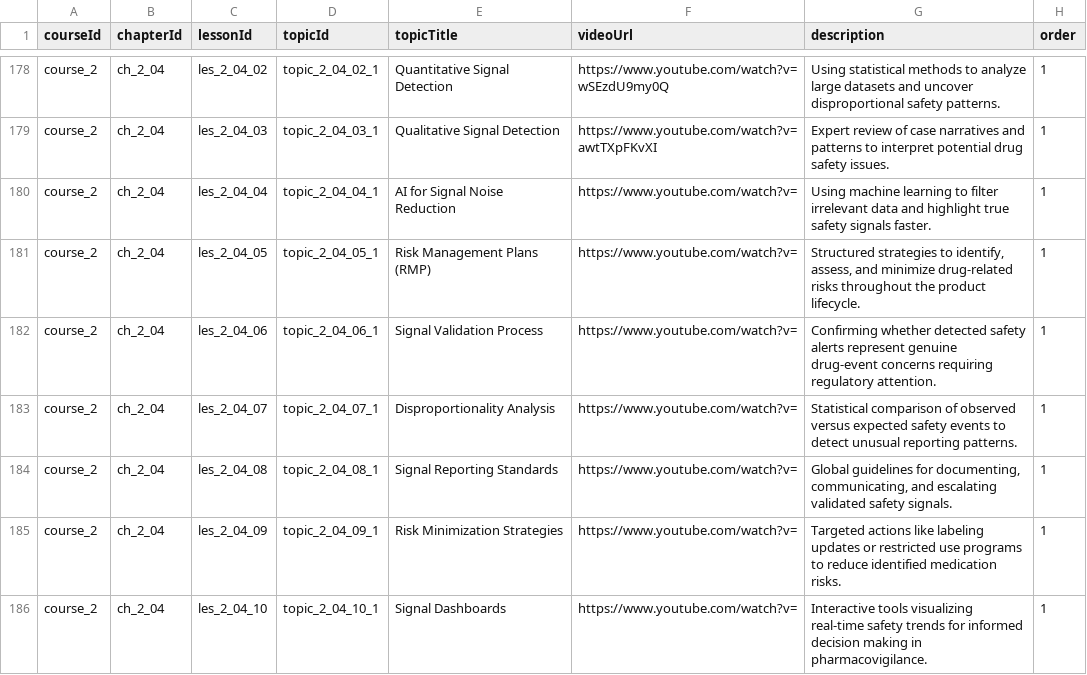
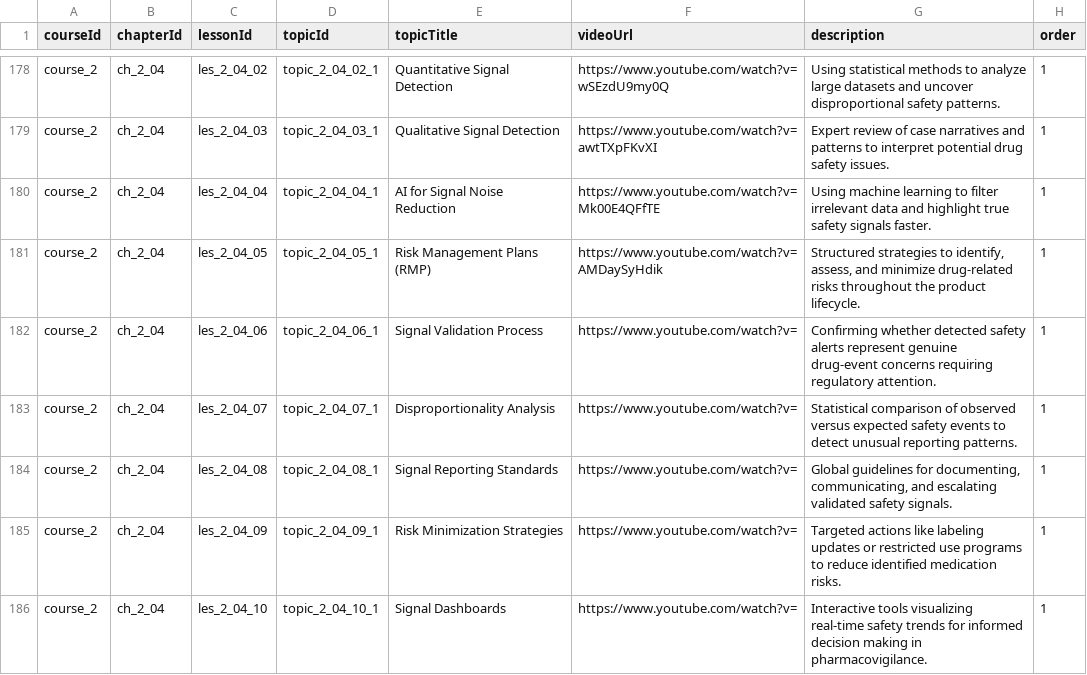
Before and after one commit to anasaran005/learnflow-zenith-56, a CSV file: coursecsv/pro-training-topics - Sheet1.csv, drawn as a sheet; only a part is shown, gaps mark what is left out.

Commit message:
Update pro-training-topics - Sheet1.csv

```diff
--- a/coursecsv/pro-training-topics - Sheet1.csv
+++ b/coursecsv/pro-training-topics - Sheet1.csv
@@ -179,4 +179,4 @@ course_2,ch_2_04,les_2_04_02,topic_2_04_02_1,Quantitative Signal Detection,https
 course_2,ch_2_04,les_2_04_03,topic_2_04_03_1,Qualitative Signal Detection,https://www.youtube.com/watch?v=awtTXpFKvXI,Expert review of case narratives and patterns to interpret potential drug safety issues.,1
-course_2,ch_2_04,les_2_04_04,topic_2_04_04_1,AI for Signal Noise Reduction,https://www.youtube.com/watch?v=,Using machine learning to filter irrelevant data and highlight true safety signals faster.,1
-course_2,ch_2_04,les_2_04_05,topic_2_04_05_1,Risk Management Plans (RMP),https://www.youtube.com/watch?v=,"Structured strategies to identify, assess, and minimize drug-related risks throughout the product lifecycle.",1
+course_2,ch_2_04,les_2_04_04,topic_2_04_04_1,AI for Signal Noise Reduction,https://www.youtube.com/watch?v=Mk00E4QFfTE,Using machine learning to filter irrelevant data and highlight true safety signals faster.,1
+course_2,ch_2_04,les_2_04_05,topic_2_04_05_1,Risk Management Plans (RMP),https://www.youtube.com/watch?v=AMDaySyHdik,"Structured strategies to identify, assess, and minimize drug-related risks throughout the product lifecycle.",1
 course_2,ch_2_04,les_2_04_06,topic_2_04_06_1,Signal Validation Process,https://www.youtube.com/watch?v=,Confirming whether detected safety alerts represent genuine drug-event concerns requiring regulatory attention.,1
```
